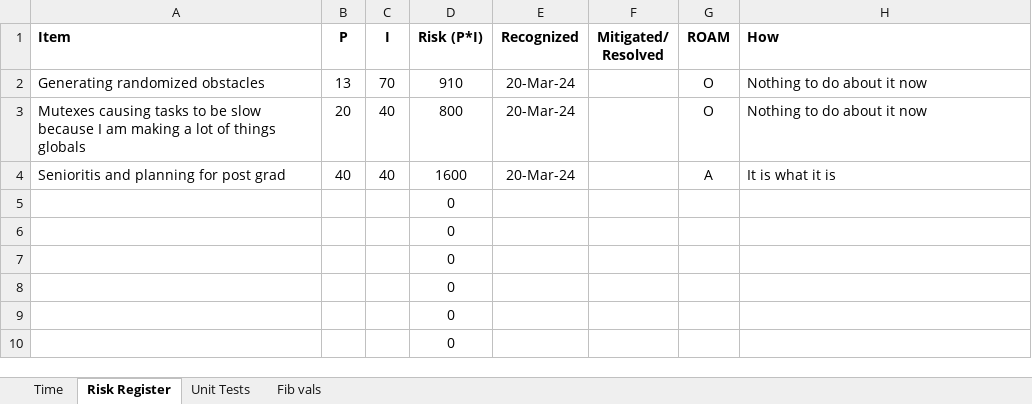
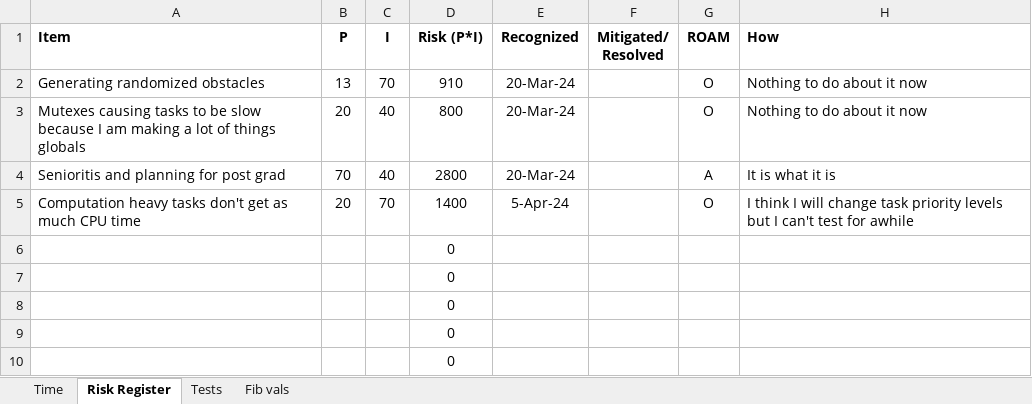
Before and after one commit to lukehanley/RTOS_FINALPROJ, an Excel workbook: RTOSProject.xlsx, sheet Risk Register, drawn as a sheet; values as stored, in another font and other column widths than the file's, no borders; charts and pictures and table styles not drawn; removed rows and columns are numbered as before the commit, all else as after; the diff names each change by its address in the sheet, - before the commit and + after, or states it on an @@ line.

```diff
--- a/RTOSProject.xlsx (sheet Risk Register)
+++ b/RTOSProject.xlsx (sheet Risk Register)
-sheet tab: Unit Tests
+sheet tab: Tests
-B4 (P): 40
+B4 (P): 70
-D4 (Risk (P*I)): 1600
+D4 (Risk (P*I)): 2800
-row 5:  |  |  | 0
+row 5: Computation heavy tasks don't get as much CPU time | 20 | 70 | 1400 | 5-Apr-24 |  | O | I think I will change task priority levels but I can't test for awhile
```
Also changed, not shown: sheet Tests, sheet Time, charts or pictures.
